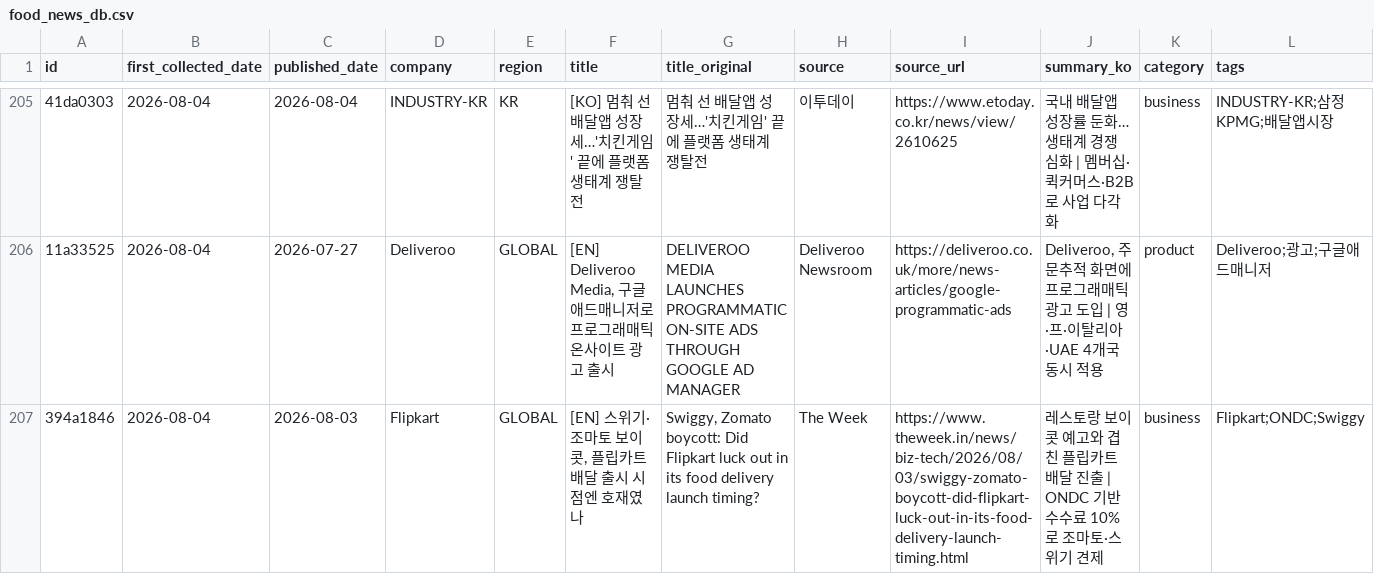
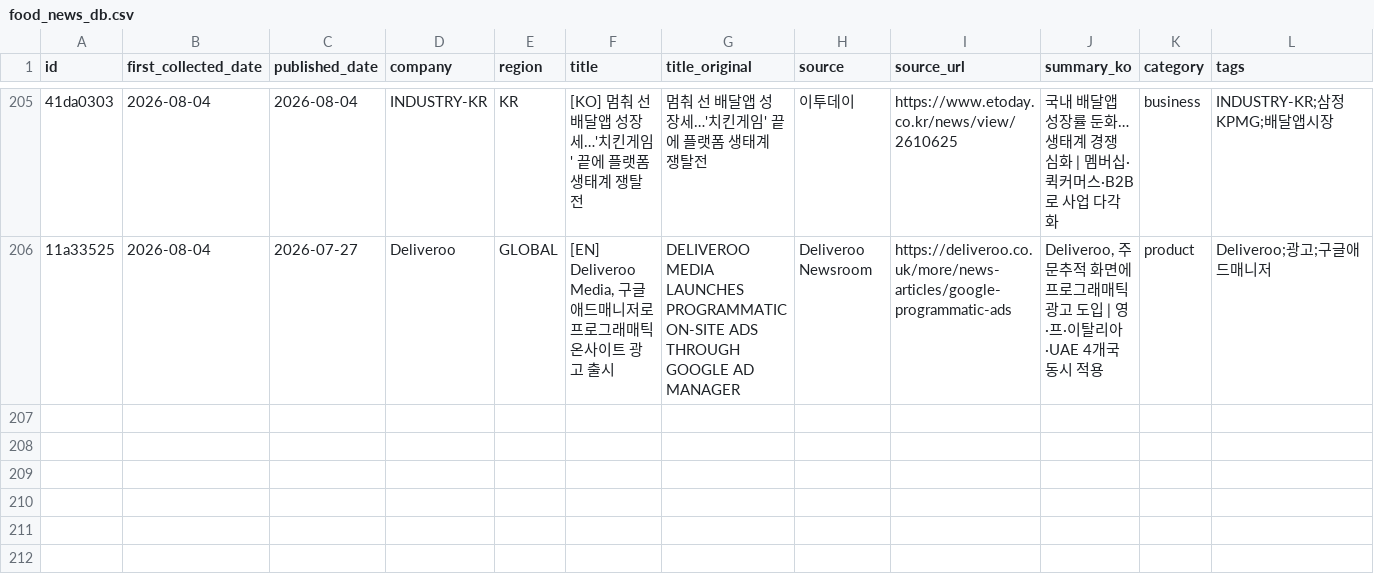
Before and after one commit to mafleur/baemin-product-insight-news-scraping, a CSV file: food_news_db.csv, drawn as a sheet; only a part is shown, gaps mark what is left out; the diff names each change by its address in the sheet, - before the commit and + after, or states it on an @@ line.

```diff
--- a/food_news_db.csv
+++ b/food_news_db.csv
-row 207: 394a1846 | 2026-08-04 | 2026-08-03 | Flipkart | GLOBAL | [EN] 스위기·조마토 보이콧, 플립카트 배달 출시 시점엔 호재였나 | Swiggy, Zomato boycott: Did Flipkart luck out in its food delivery launch timing? | The Week | https://www.theweek.in/news/biz-tech/2026/08/03/swiggy-zomato-boycott-did-flipkart-luck-out-in-its-food-delivery-launch-timing.html | 레스토랑 보이콧 예고와 겹친 플립카트 배달 진출 | ONDC 기반 수수료 10%로 조마토·스위기 견제 | business | Flipkart;ONDC;Swiggy
```
Also changed, not shown: manual_exclusions.csv, 1 other file.
